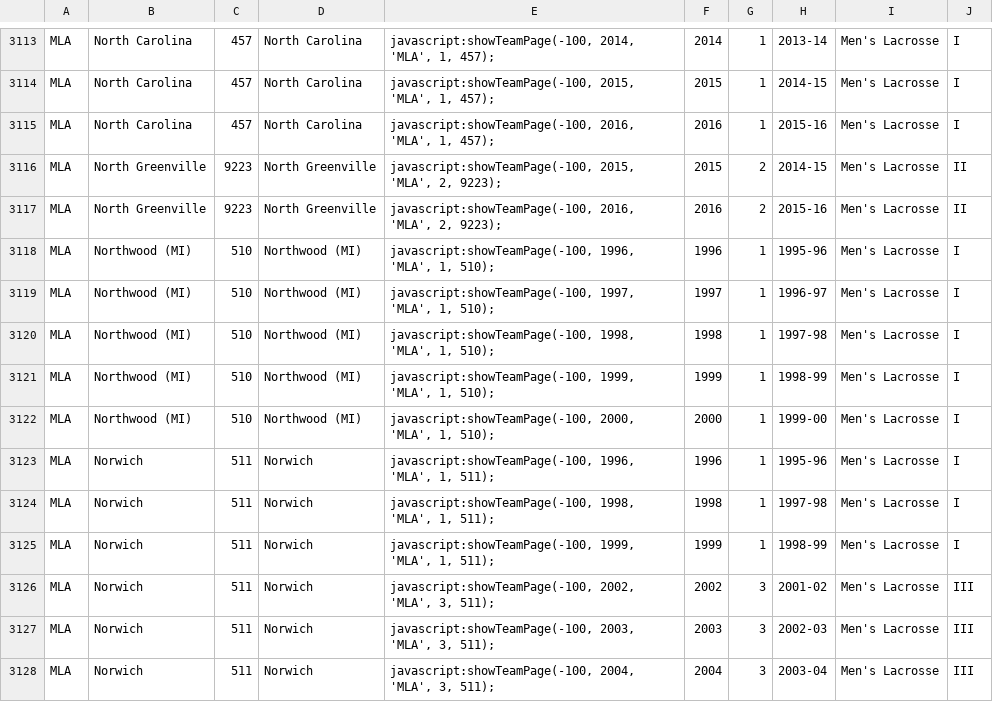
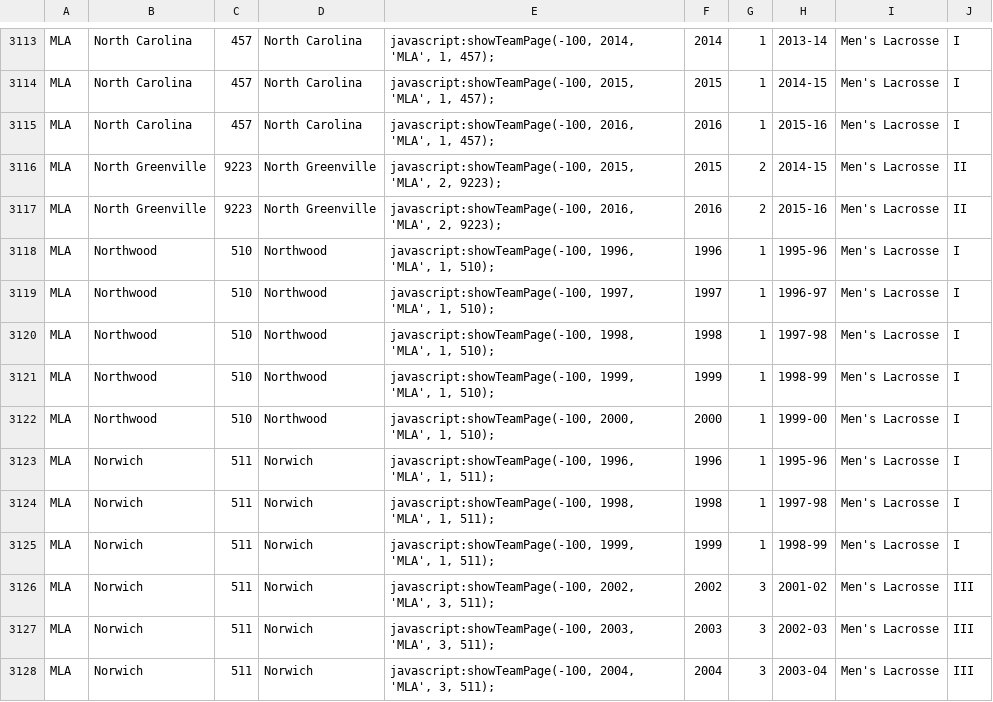
Before and after one commit to octonion/lacrosse, a CSV file: ncaa/csv/ncaa_divisions.csv, drawn as a sheet; only a part is shown, gaps mark what is left out.

```diff
--- a/ncaa/csv/ncaa_divisions.csv
+++ b/ncaa/csv/ncaa_divisions.csv
@@ -3117,7 +3117,7 @@ MLA,North Greenville,9223,North Greenville,"javascript:showTeamPage(-100, 2015,
 MLA,North Greenville,9223,North Greenville,"javascript:showTeamPage(-100, 2016, 'MLA', 2, 9223);",2016,2,2015-16,Men's Lacrosse,II
-MLA,Northwood (MI),510,Northwood (MI),"javascript:showTeamPage(-100, 1996, 'MLA', 1, 510);",1996,1,1995-96,Men's Lacrosse,I
-MLA,Northwood (MI),510,Northwood (MI),"javascript:showTeamPage(-100, 1997, 'MLA', 1, 510);",1997,1,1996-97,Men's Lacrosse,I
-MLA,Northwood (MI),510,Northwood (MI),"javascript:showTeamPage(-100, 1998, 'MLA', 1, 510);",1998,1,1997-98,Men's Lacrosse,I
-MLA,Northwood (MI),510,Northwood (MI),"javascript:showTeamPage(-100, 1999, 'MLA', 1, 510);",1999,1,1998-99,Men's Lacrosse,I
-MLA,Northwood (MI),510,Northwood (MI),"javascript:showTeamPage(-100, 2000, 'MLA', 1, 510);",2000,1,1999-00,Men's Lacrosse,I
+MLA,Northwood,510,Northwood,"javascript:showTeamPage(-100, 1996, 'MLA', 1, 510);",1996,1,1995-96,Men's Lacrosse,I
+MLA,Northwood,510,Northwood,"javascript:showTeamPage(-100, 1997, 'MLA', 1, 510);",1997,1,1996-97,Men's Lacrosse,I
+MLA,Northwood,510,Northwood,"javascript:showTeamPage(-100, 1998, 'MLA', 1, 510);",1998,1,1997-98,Men's Lacrosse,I
+MLA,Northwood,510,Northwood,"javascript:showTeamPage(-100, 1999, 'MLA', 1, 510);",1999,1,1998-99,Men's Lacrosse,I
+MLA,Northwood,510,Northwood,"javascript:showTeamPage(-100, 2000, 'MLA', 1, 510);",2000,1,1999-00,Men's Lacrosse,I
 MLA,Norwich,511,Norwich,"javascript:showTeamPage(-100, 1996, 'MLA', 1, 511);",1996,1,1995-96,Men's Lacrosse,I
```
Also changed, not shown: ncaa/csv/ncaa_games_2016.csv, ncaa/csv/ncaa_records_2016.csv, 26 other files.
